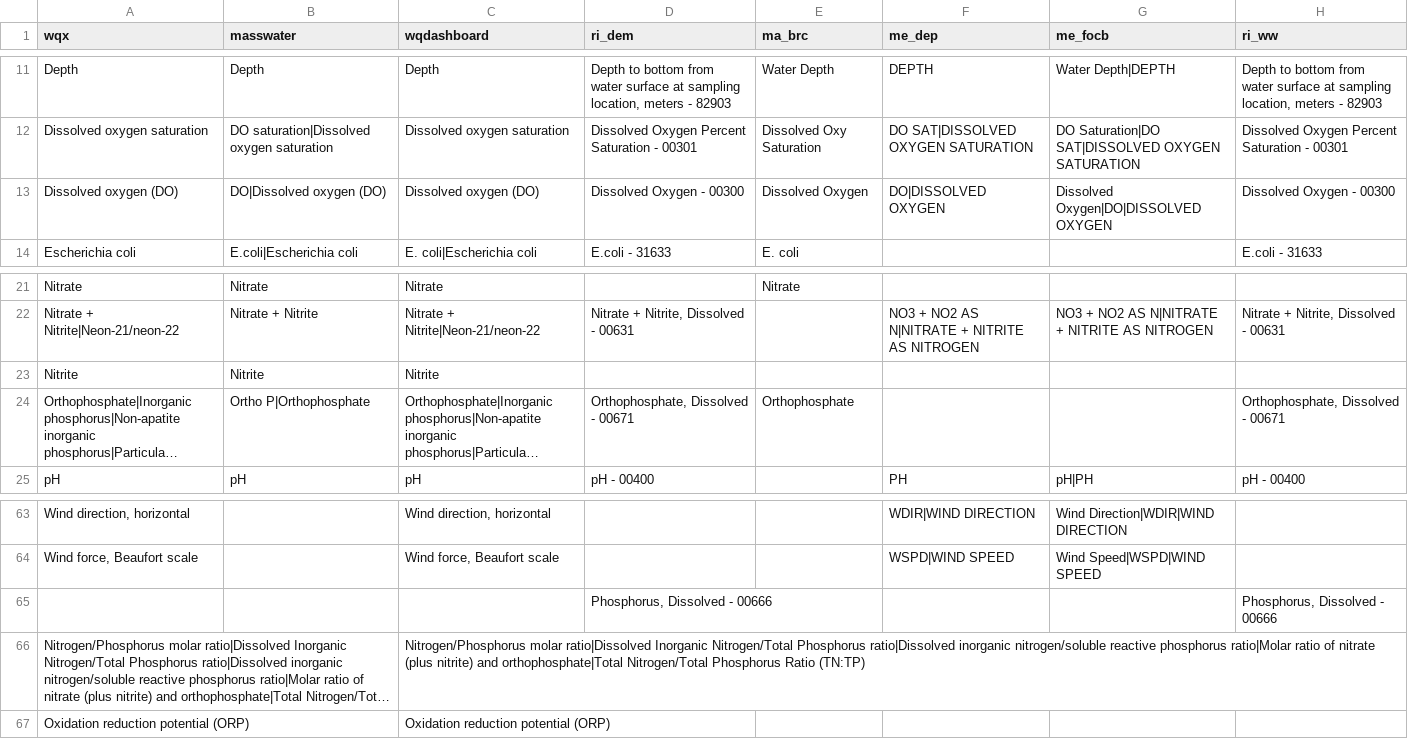
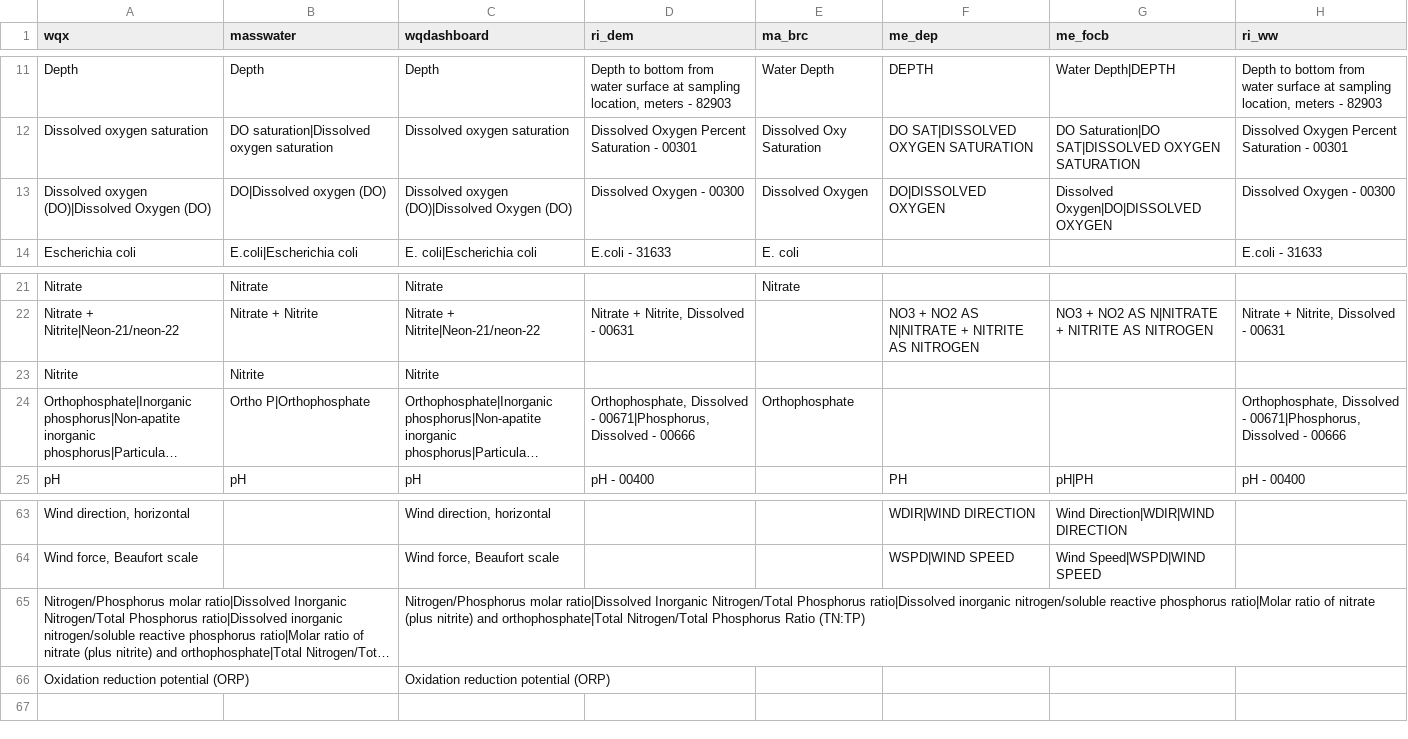
Before and after one commit to massbays-tech/wqformat, a CSV file: inst/extdata/varnames_parameters.csv, drawn as a sheet; only a part is shown, gaps mark what is left out; long unchanged cells end in …; the diff names each change by its address in the sheet, - before the commit and + after, or states it on an @@ line.

```diff
--- a/inst/extdata/varnames_parameters.csv
+++ b/inst/extdata/varnames_parameters.csv
-A13 (wqx): Dissolved oxygen (DO)
+A13 (wqx): Dissolved oxygen (DO)|Dissolved Oxygen (DO)
-C13 (wqdashboard): Dissolved oxygen (DO)
+C13 (wqdashboard): Dissolved oxygen (DO)|Dissolved Oxygen (DO)
-D24 (ri_dem): …Dissolved - 00671
+D24 (ri_dem): …Dissolved - 00671|Phosphorus, Dissolved - 00666
-H24 (ri_ww): …Dissolved - 00671
+H24 (ri_ww): …Dissolved - 00671|Phosphorus, Dissolved - 00666
-row 65:  |  |  | Phosphorus, Dissolved - 00666 |  |  |  | Phosphorus, Dissolved - 00666
```
Also changed, not shown: data-raw/varnames_parameters.csv, inst/extdata/colnames_results.csv, 19 other files.
